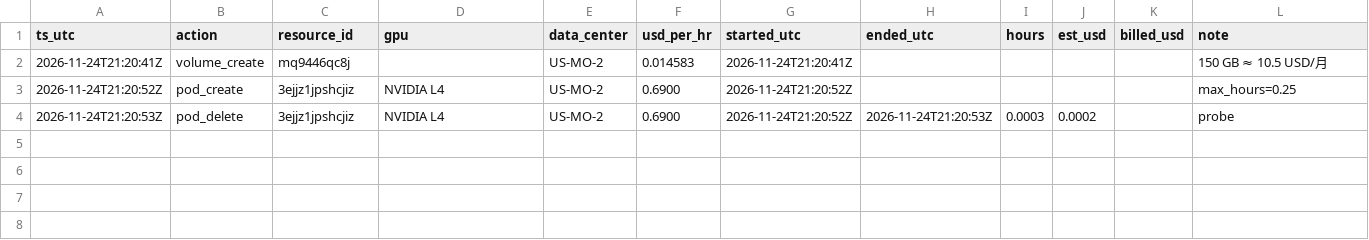
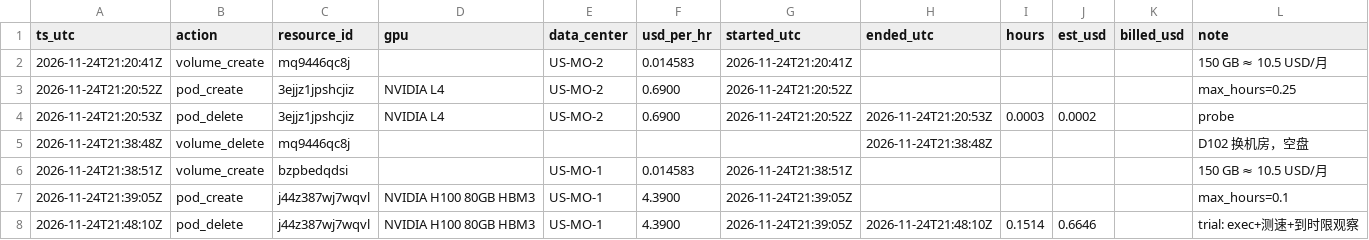
Before and after one commit to AllenChen-Xingan/noise-canceling, a TSV file: docs/experiments/exp025-gtcrn-train/cloud/costs.tsv, drawn as a sheet; the diff names each change by its address in the sheet, - before the commit and + after, or states it on an @@ line.

Commit message:
chore(auto): docs/experiments/exp025-gtcrn-train/cloud/costs.tsv 等 2 个文件（+179 -0）
- docs/experiments/exp025-gtcrn-train/cloud/costs.tsv
- docs/experiments/exp025-gtcrn-train/cloud/probes/20261124-134810.json

Change-By:      ai
Agent:          Claude Code
Model:          claude-opus-5-5
Committed-by:   Claude Opus 5.5

```diff
--- a/docs/experiments/exp025-gtcrn-train/cloud/costs.tsv
+++ b/docs/experiments/exp025-gtcrn-train/cloud/costs.tsv
+row 5: 2026-11-24T21:38:48Z | volume_delete | mq9446qc8j |  |  |  |  | 2026-11-24T21:38:48Z |  |  |  | D102 换机房，空盘
+row 6: 2026-11-24T21:38:51Z | volume_create | bzpbedqdsi |  | US-MO-1 | 0.014583 | 2026-11-24T21:38:51Z |  |  |  |  | 150 GB ≈ 10.5 USD/月
+row 7: 2026-11-24T21:39:05Z | pod_create | j44z387wj7wqvl | NVIDIA H100 80GB HBM3 | US-MO-1 | 4.3900 | 2026-11-24T21:39:05Z |  |  |  |  | max_hours=0.1
+row 8: 2026-11-24T21:48:10Z | pod_delete | j44z387wj7wqvl | NVIDIA H100 80GB HBM3 | US-MO-1 | 4.3900 | 2026-11-24T21:39:05Z | 2026-11-24T21:48:10Z | 0.1514 | 0.6646 |  | trial: exec+测速+到时限观察
```
Also changed, not shown: 1 other file.
